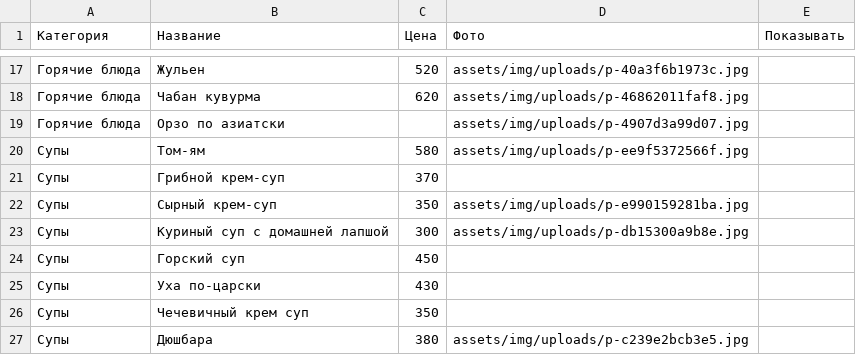
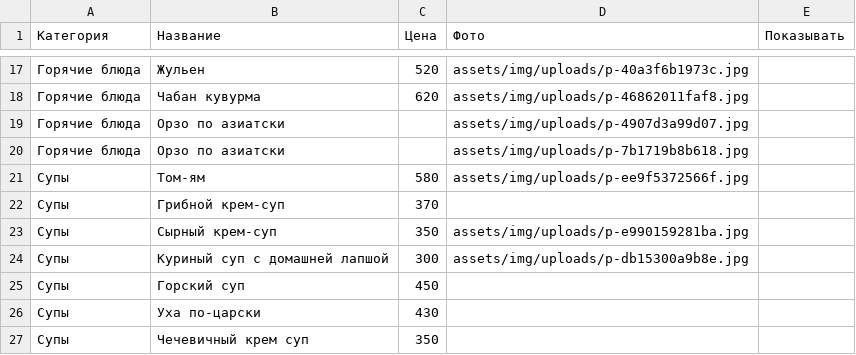
Before and after one commit to mogger112/ribay-steak-house, a CSV file: data/menu.csv, drawn as a sheet; only a part is shown, gaps mark what is left out; the shorter side is filled out with more unchanged rows.

Commit message:
Панель владельца: обновление меню

```diff
--- a/data/menu.csv
+++ b/data/menu.csv
@@ -19,2 +19,3 @@
 Горячие блюда,Орзо по азиатски,,assets/img/uploads/p-4907d3a99d07.jpg,
+Горячие блюда,Орзо по азиатски,,assets/img/uploads/p-7b1719b8b618.jpg,
 Супы,Том-ям,580,assets/img/uploads/p-ee9f5372566f.jpg,
```
